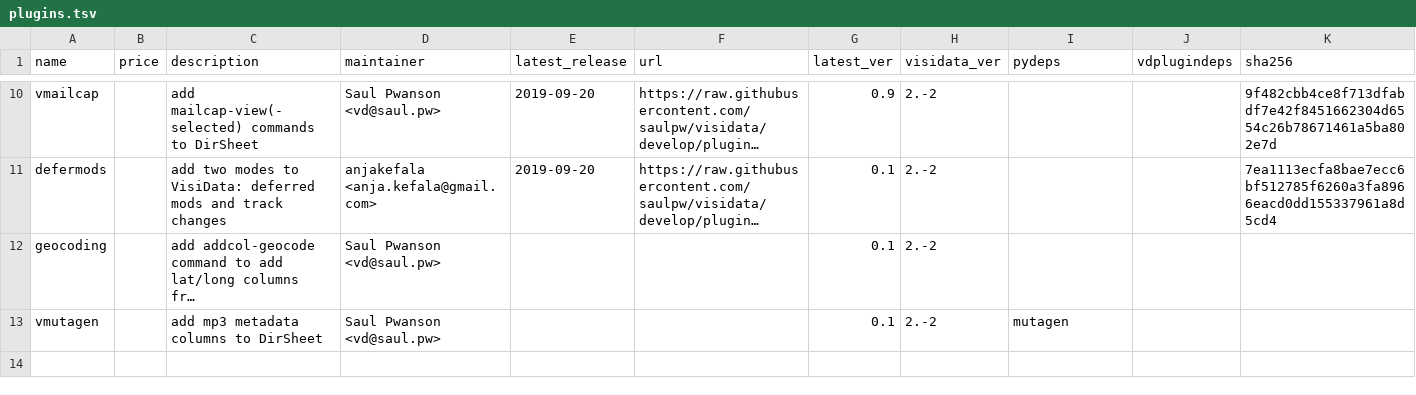
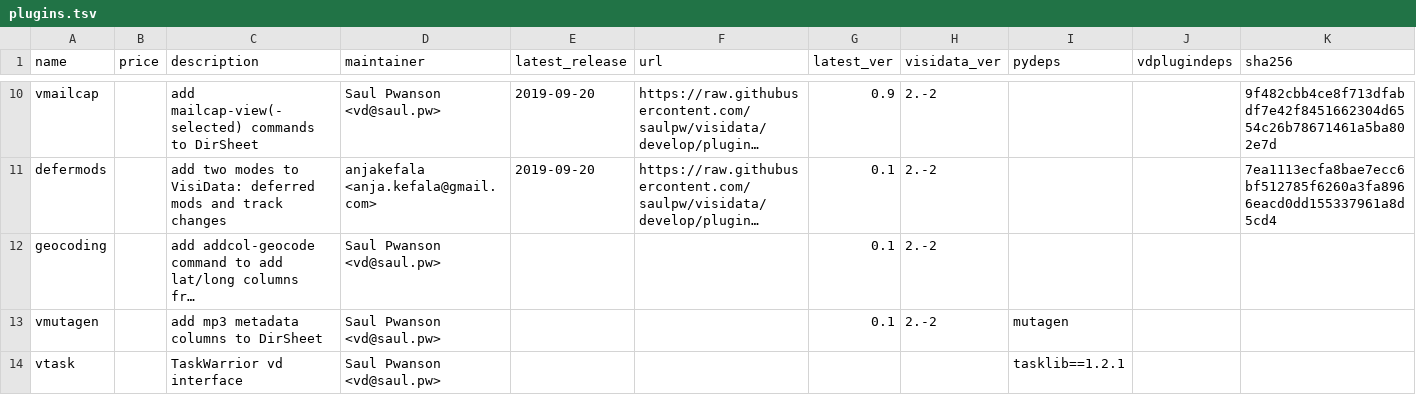
Before and after one commit to saulpw/visidata, a TSV file: plugins/plugins.tsv, drawn as a sheet; only a part is shown, gaps mark what is left out; long unchanged cells end in …; the diff names each change by its address in the sheet, - before the commit and + after, or states it on an @@ line.

Commit message:
[plugin vtask] move bin/vtask into discrete plugin

```diff
--- a/plugins/plugins.tsv
+++ b/plugins/plugins.tsv
+row 14: vtask |  | TaskWarrior vd interface | Saul Pwanson <vd@saul.pw> |  |  |  |  | tasklib==1.2.1
```
Also changed, not shown: 2 other files.
